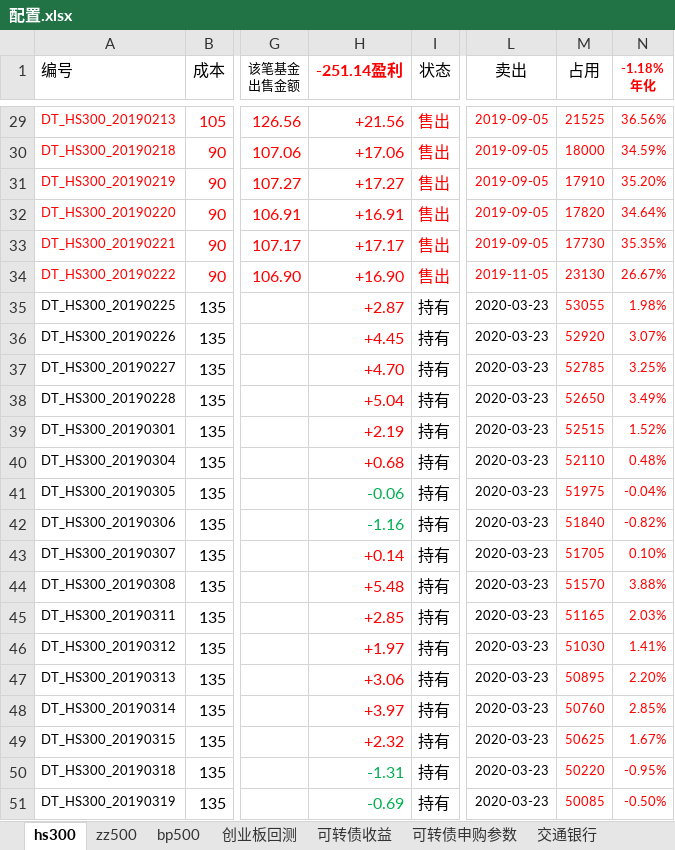
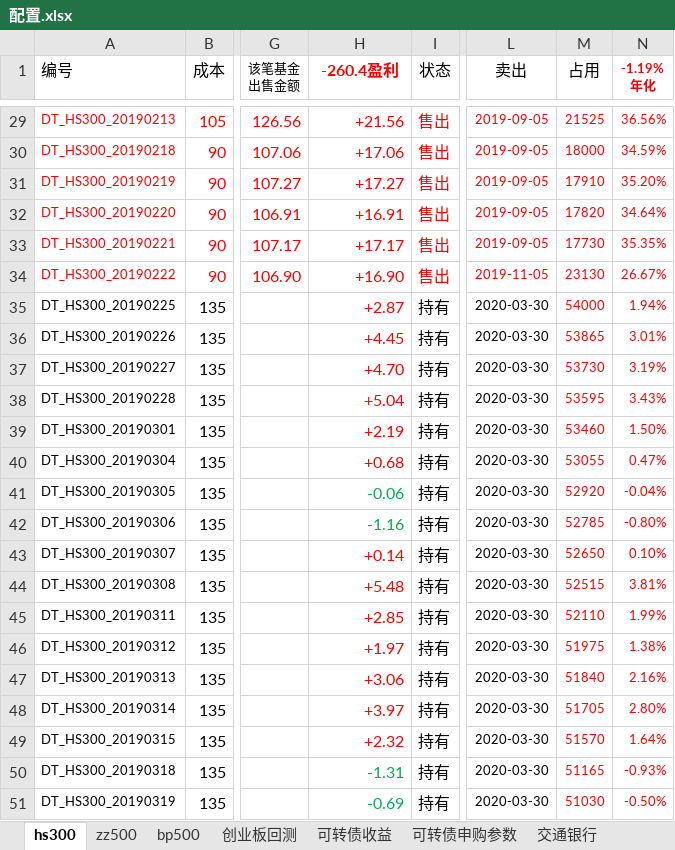
Before and after one commit to husky8/cccode, an Excel workbook: invest/配置.xlsx, sheet hs300, drawn as a sheet; only a part is shown, gaps mark what is left out; values as stored, in another font and other column widths than the file's, no borders; charts and pictures and conditional formats not drawn; ↵ is a line break in a cell; the diff covers the shown part only; the diff names each change by its address in the sheet, - before the commit and + after, or states it on an @@ line.

```diff
--- a/invest/配置.xlsx (sheet hs300)
+++ b/invest/配置.xlsx (sheet hs300)
-H1: -251.14盈利
+H1: -260.4盈利
-N1: -1.18% ↵ 年化
+N1: -1.19% ↵ 年化
-L35:L51 (卖出): 2020-03-23
+L35:L51 (卖出): 2020-03-30
-M35 (占用): 53055
+M35 (占用): 54000
-N35 (-1.19% 年化): 1.98%
+N35 (-1.19% 年化): 1.94%
-M36 (占用): 52920
+M36 (占用): 53865
-N36 (-1.19% 年化): 3.07%
+N36 (-1.19% 年化): 3.01%
-M37 (占用): 52785
+M37 (占用): 53730
-N37 (-1.19% 年化): 3.25%
+N37 (-1.19% 年化): 3.19%
-M38 (占用): 52650
+M38 (占用): 53595
-N38 (-1.19% 年化): 3.49%
+N38 (-1.19% 年化): 3.43%
-M39 (占用): 52515
+M39 (占用): 53460
-N39 (-1.19% 年化): 1.52%
+N39 (-1.19% 年化): 1.50%
-M40 (占用): 52110
+M40 (占用): 53055
-N40 (-1.19% 年化): 0.48%
+N40 (-1.19% 年化): 0.47%
-M41 (占用): 51975
+M41 (占用): 52920
-M42 (占用): 51840
+M42 (占用): 52785
-N42 (-1.19% 年化): -0.82%
+N42 (-1.19% 年化): -0.80%
-M43 (占用): 51705
+M43 (占用): 52650
-M44 (占用): 51570
+M44 (占用): 52515
-N44 (-1.19% 年化): 3.88%
+N44 (-1.19% 年化): 3.81%
-M45 (占用): 51165
+M45 (占用): 52110
-N45 (-1.19% 年化): 2.03%
+N45 (-1.19% 年化): 1.99%
-M46 (占用): 51030
+M46 (占用): 51975
-N46 (-1.19% 年化): 1.41%
+N46 (-1.19% 年化): 1.38%
-M47 (占用): 50895
+M47 (占用): 51840
-N47 (-1.19% 年化): 2.20%
+N47 (-1.19% 年化): 2.16%
-M48 (占用): 50760
+M48 (占用): 51705
-N48 (-1.19% 年化): 2.85%
+N48 (-1.19% 年化): 2.80%
-M49 (占用): 50625
+M49 (占用): 51570
-N49 (-1.19% 年化): 1.67%
+N49 (-1.19% 年化): 1.64%
-M50 (占用): 50220
+M50 (占用): 51165
-N50 (-1.19% 年化): -0.95%
+N50 (-1.19% 年化): -0.93%
-M51 (占用): 50085
+M51 (占用): 51030
```
Also changed, not shown: 5 added rows and 714 edited cells elsewhere in this sheet, sheet zz500, sheet 可转债收益, sheet bp500, 2 other files.
